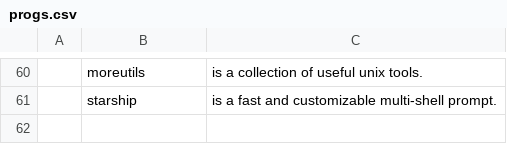
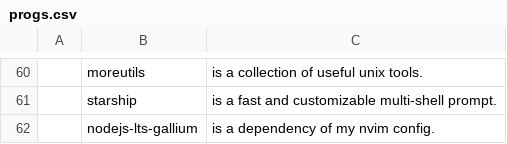
Before and after one commit to askeko/AARBS-wayland, a CSV file: progs.csv, drawn as a sheet; only a part is shown, gaps mark what is left out; the diff names each change by its address in the sheet, - before the commit and + after, or states it on an @@ line.

Commit message:
Update progs.csv

```diff
--- a/progs.csv
+++ b/progs.csv
+row 62:  | nodejs-lts-gallium | is a dependency of my nvim config.
```
